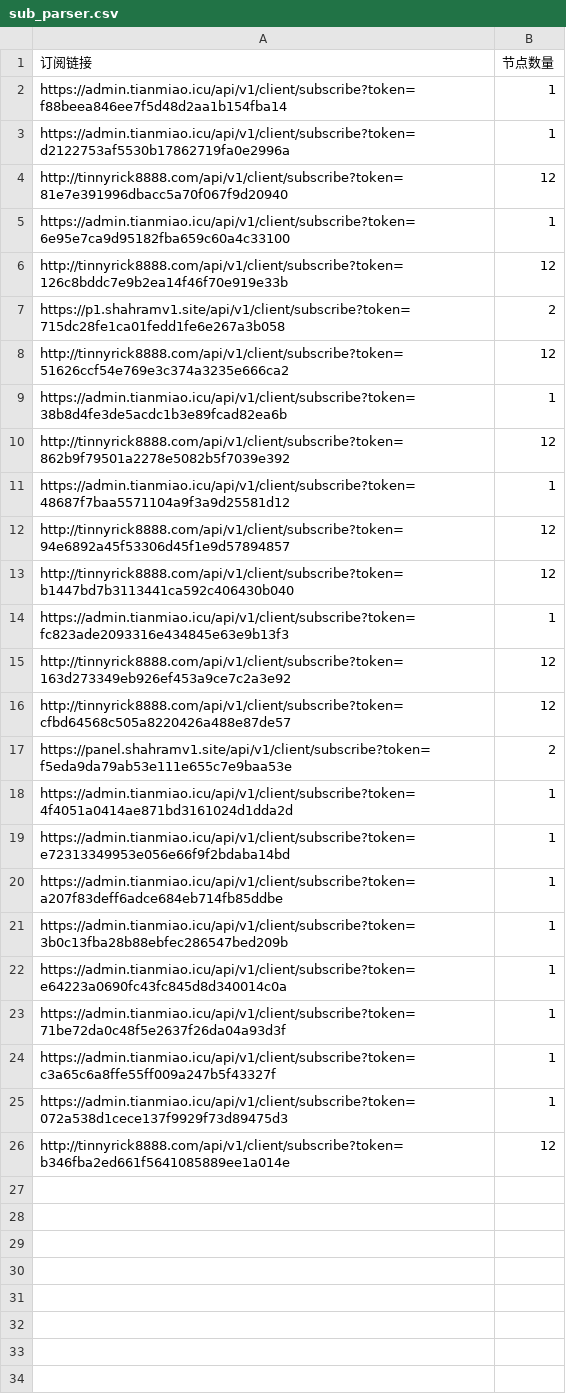
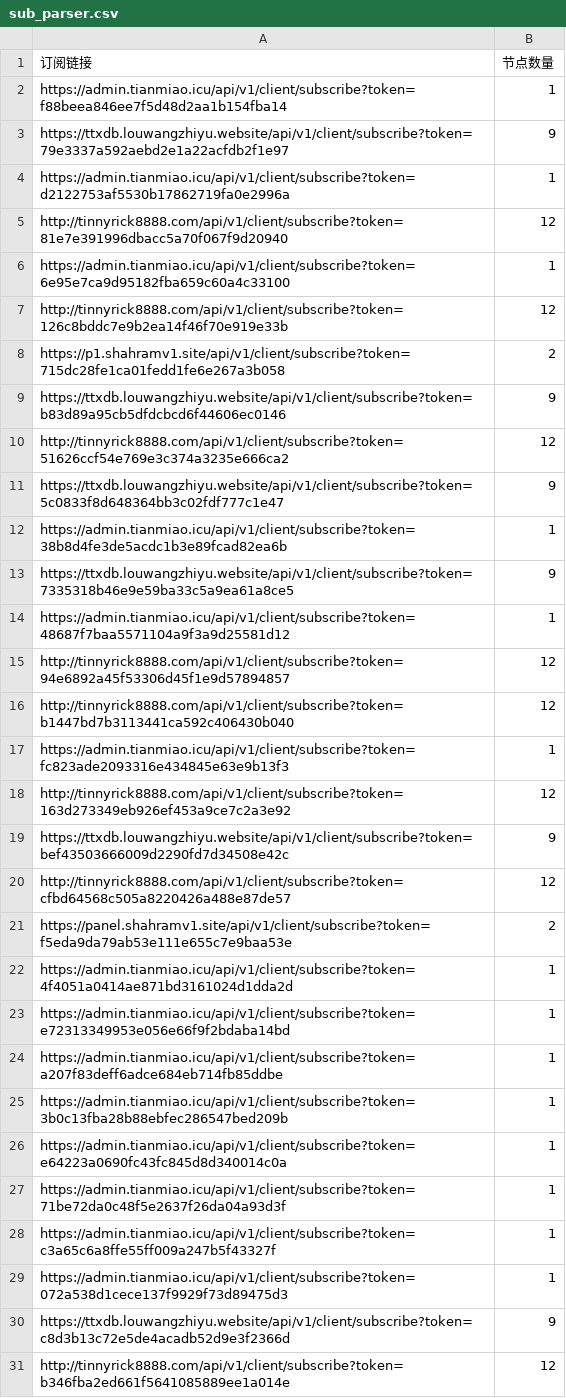
Before and after one commit to ipenwrt/Sub-Parser, a CSV file: sub_parser.csv, drawn as a sheet.

```diff
--- a/sub_parser.csv
+++ b/sub_parser.csv
@@ -2,2 +2,3 @@
 https://admin.tianmiao.icu/api/v1/client/subscribe?token=f88beea846ee7f5d48d2aa1b154fba14,1
+https://ttxdb.louwangzhiyu.website/api/v1/client/subscribe?token=79e3337a592aebd2e1a22acfdb2f1e97,9
 https://admin.tianmiao.icu/api/v1/client/subscribe?token=d2122753af5530b17862719fa0e2996a,1
@@ -7,5 +8,7 @@ http://tinnyrick8888.com/api/v1/client/subscribe?token=126c8bddc7e9b2ea14f46f70e
 https://p1.shahramv1.site/api/v1/client/subscribe?token=715dc28fe1ca01fedd1fe6e267a3b058,2
+https://ttxdb.louwangzhiyu.website/api/v1/client/subscribe?token=b83d89a95cb5dfdcbcd6f44606ec0146,9
 http://tinnyrick8888.com/api/v1/client/subscribe?token=51626ccf54e769e3c374a3235e666ca2,12
+https://ttxdb.louwangzhiyu.website/api/v1/client/subscribe?token=5c0833f8d648364bb3c02fdf777c1e47,9
 https://admin.tianmiao.icu/api/v1/client/subscribe?token=38b8d4fe3de5acdc1b3e89fcad82ea6b,1
-http://tinnyrick8888.com/api/v1/client/subscribe?token=862b9f79501a2278e5082b5f7039e392,12
+https://ttxdb.louwangzhiyu.website/api/v1/client/subscribe?token=7335318b46e9e59ba33c5a9ea61a8ce5,9
 https://admin.tianmiao.icu/api/v1/client/subscribe?token=48687f7baa5571104a9f3a9d25581d12,1
@@ -15,2 +18,3 @@ https://admin.tianmiao.icu/api/v1/client/subscribe?token=fc823ade2093316e434845e
 http://tinnyrick8888.com/api/v1/client/subscribe?token=163d273349eb926ef453a9ce7c2a3e92,12
+https://ttxdb.louwangzhiyu.website/api/v1/client/subscribe?token=bef43503666009d2290fd7d34508e42c,9
 http://tinnyrick8888.com/api/v1/client/subscribe?token=cfbd64568c505a8220426a488e87de57,12
@@ -25,2 +29,3 @@ https://admin.tianmiao.icu/api/v1/client/subscribe?token=c3a65c6a8ffe55ff009a247
 https://admin.tianmiao.icu/api/v1/client/subscribe?token=072a538d1cece137f9929f73d89475d3,1
+https://ttxdb.louwangzhiyu.website/api/v1/client/subscribe?token=c8d3b13c72e5de4acadb52d9e3f2366d,9
 http://tinnyrick8888.com/api/v1/client/subscribe?token=b346fba2ed661f5641085889ee1a014e,12
```
Also changed, not shown: 3 other files.
